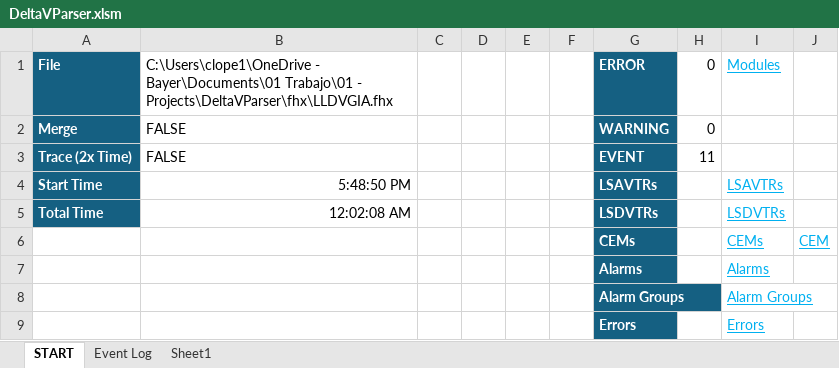
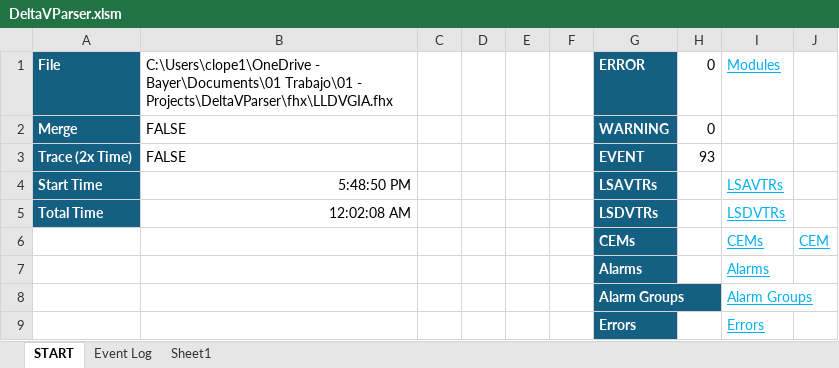
Before and after one commit to claudiolop/DeltaVParser, an Excel workbook: DeltaVParser.xlsm, sheet START, drawn as a sheet; values as stored, in another font and other column widths than the file's, no borders; charts and pictures and conditional formats not drawn; the diff names each change by its address in the sheet, - before the commit and + after, or states it on an @@ line.

```diff
--- a/DeltaVParser.xlsm (sheet START)
+++ b/DeltaVParser.xlsm (sheet START)
-H3: 11
+H3: 93
```
Also changed, not shown: sheet Event Log, 5 other files.
